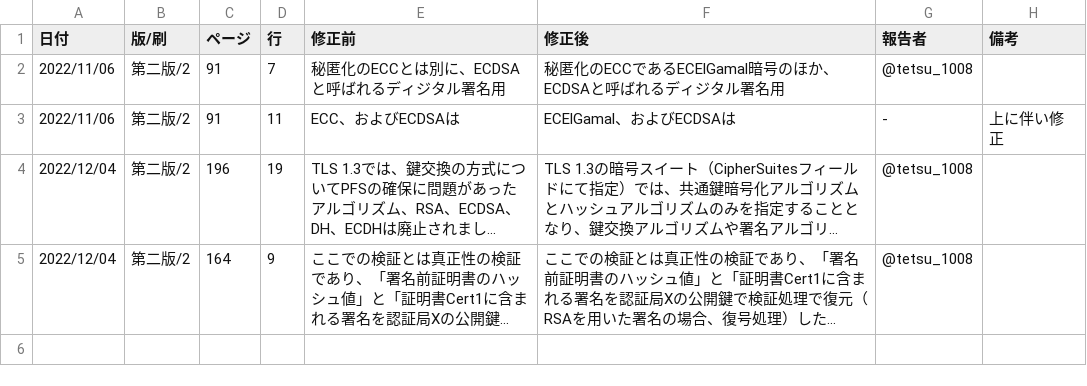
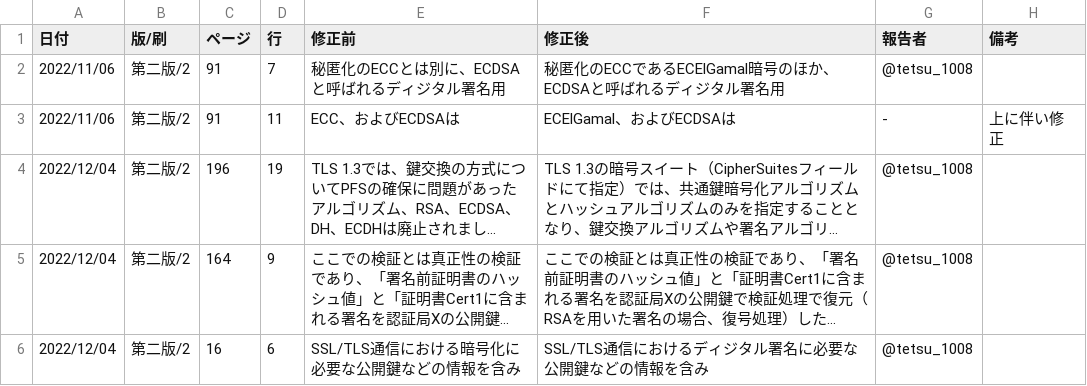
Before and after one commit to saitolaborg/mastering_tcpip_sec, a CSV file: 2nd_ed_eratta.csv, drawn as a sheet; long unchanged cells end in …; the diff names each change by its address in the sheet, - before the commit and + after, or states it on an @@ line.

Commit message:
Update 2nd_ed_eratta.csv
issue #6

```diff
--- a/2nd_ed_eratta.csv
+++ b/2nd_ed_eratta.csv
+row 6: 2022/12/04 | 第二版/2 | 16 | 6 | SSL/TLS通信における暗号化に必要な公開鍵などの情報を含み | SSL/TLS通信におけるディジタル署名に必要な公開鍵などの情報を含み | @tetsu_1008
```
